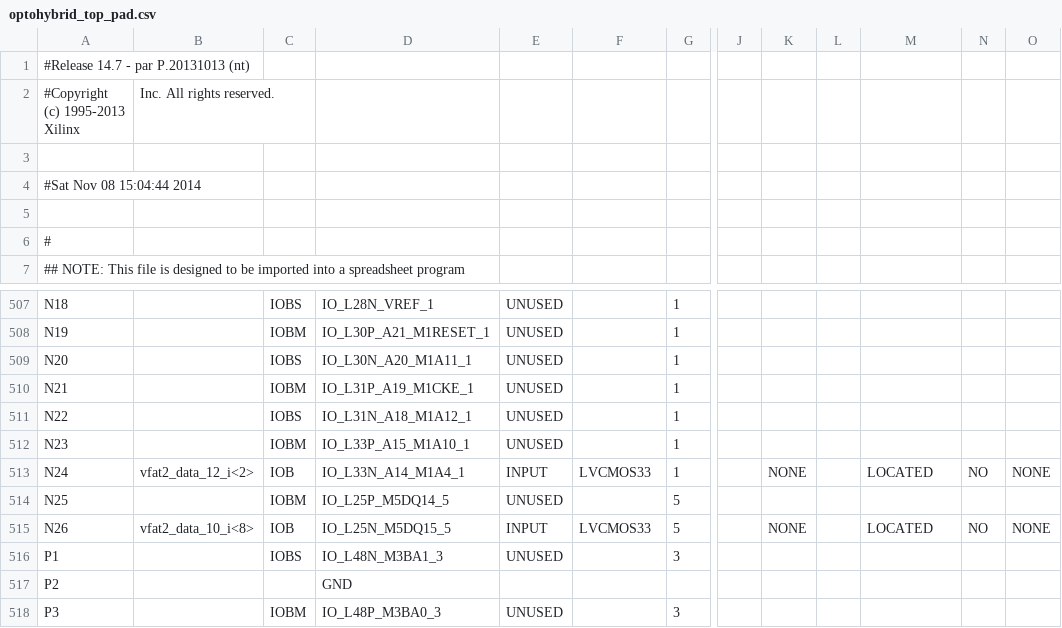
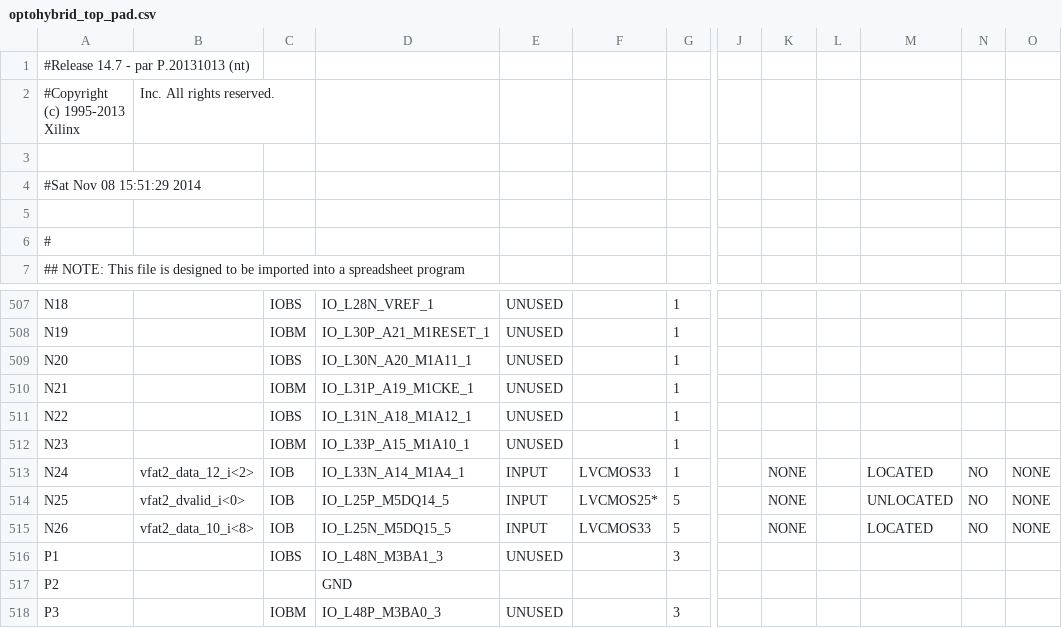
Before and after one commit to cms-gem-daq-project/OptoHybridv15, a CSV file: optohybrid_top_pad.csv, drawn as a sheet; only a part is shown, gaps mark what is left out; the diff names each change by its address in the sheet, - before the commit and + after, or states it on an @@ line.

```diff
--- a/optohybrid_top_pad.csv
+++ b/optohybrid_top_pad.csv
-A4: #Sat Nov 08 15:04:44 2014
+A4: #Sat Nov 08 15:51:29 2014
-B514: (empty)
+B514: vfat2_dvalid_i<0>
-C514: IOBM
+C514: IOB
-E514: UNUSED
+E514: INPUT
-F514: (empty)
+F514: LVCMOS25*
-K514: (empty)
+K514: NONE
-M514: (empty)
+M514: UNLOCATED
-N514: (empty)
+N514: NO
-O514: (empty)
+O514: NONE
```
Also changed, not shown: 42 other files.
